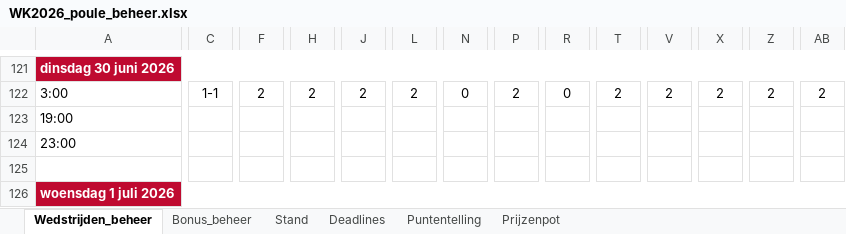
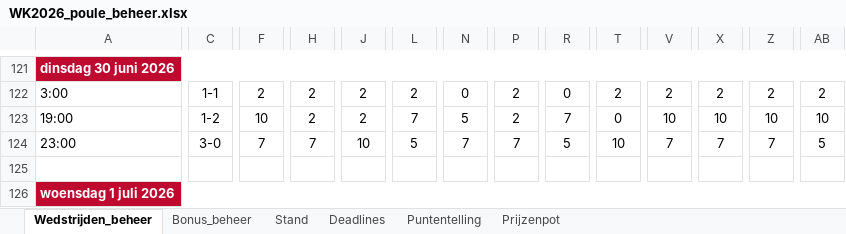
Before and after one commit to tomverbong/BINX-Zuid---WK-Poule-2026, an Excel workbook: WK2026_poule_beheer.xlsx, sheet Wedstrijden_beheer, drawn as a sheet; only a part is shown, gaps mark what is left out; values as stored, in another font and other column widths than the file's, no borders; the diff covers the shown part only; the diff names each change by its address in the sheet, - before the commit and + after, or states it on an @@ line.

Commit message:
Add files via upload

```diff
--- a/WK2026_poule_beheer.xlsx (sheet Wedstrijden_beheer)
+++ b/WK2026_poule_beheer.xlsx (sheet Wedstrijden_beheer)
-C123: (empty)
+C123: 1-2
-F123: (empty)
+F123: 10
-H123: (empty)
+H123: 2
-J123: (empty)
+J123: 2
-L123: (empty)
+L123: 7
-N123: (empty)
+N123: 5
-P123: (empty)
+P123: 2
-R123: (empty)
+R123: 7
-T123: (empty)
+T123: 0
-V123: (empty)
+V123: 10
-X123: (empty)
+X123: 10
-Z123: (empty)
+Z123: 10
-AB123: (empty)
+AB123: 10
-C124: (empty)
+C124: 3-0
-F124: (empty)
+F124: 7
-H124: (empty)
+H124: 7
-J124: (empty)
+J124: 10
-L124: (empty)
+L124: 5
-N124: (empty)
+N124: 7
-P124: (empty)
+P124: 7
-R124: (empty)
+R124: 5
-T124: (empty)
+T124: 10
-V124: (empty)
+V124: 7
-X124: (empty)
+X124: 7
-Z124: (empty)
+Z124: 7
-AB124: (empty)
+AB124: 5
```
Also changed, not shown: 43 edited cells elsewhere in this sheet, sheet Stand, hidden cells.
